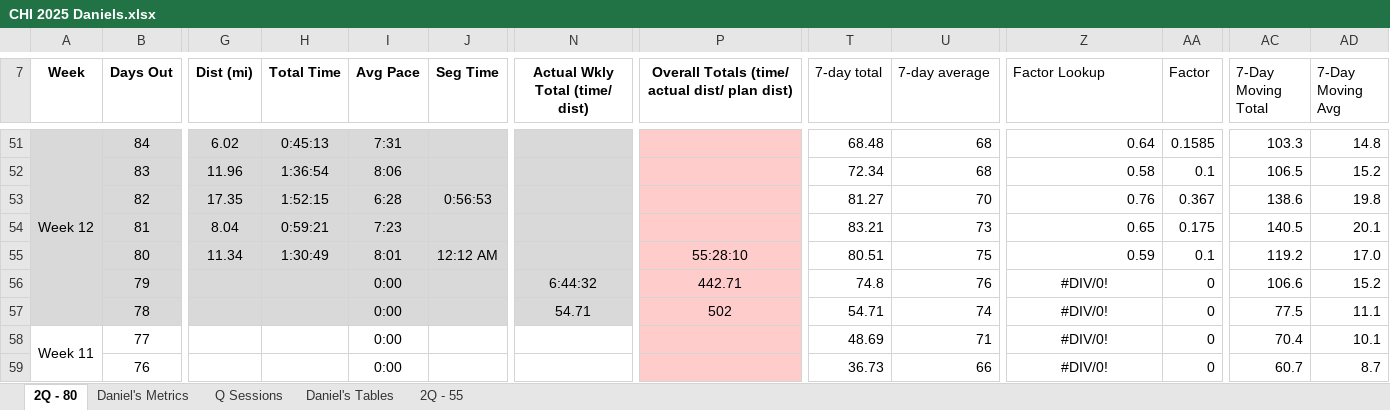
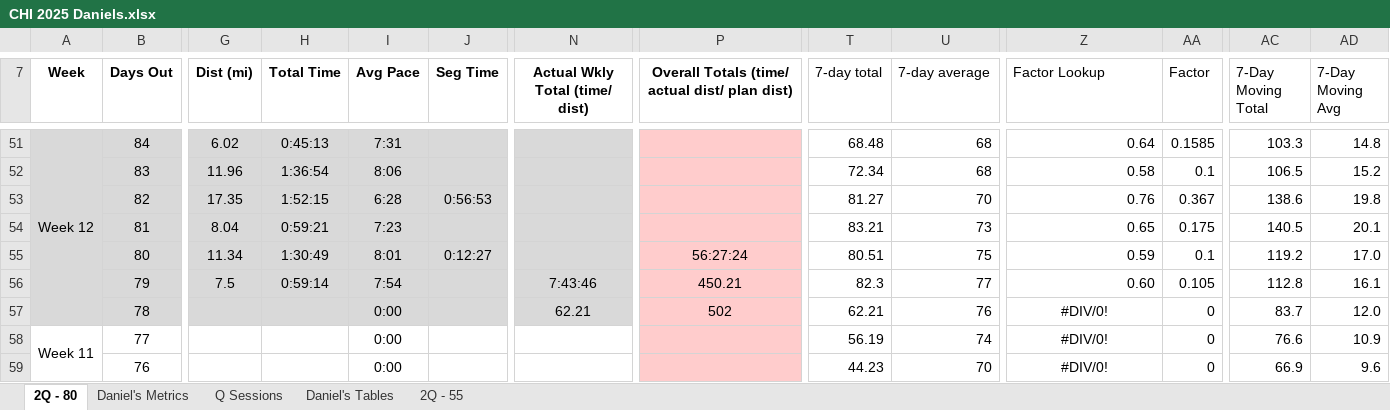
Before and after one commit to danmcgraw94/Running, an Excel workbook: TrainingPlans/CHI 2025 Daniels.xlsx, sheet 2Q - 80, drawn as a sheet; only a part is shown, gaps mark what is left out; values as stored, in another font and other column widths than the file's, no borders; the diff covers the shown part only; the diff names each change by its address in the sheet, - before the commit and + after, or states it on an @@ line.

Commit message:
easy update

```diff
--- a/TrainingPlans/CHI 2025 Daniels.xlsx (sheet 2Q - 80)
+++ b/TrainingPlans/CHI 2025 Daniels.xlsx (sheet 2Q - 80)
-J55 (Seg Time): 12:12 AM
+J55 (Seg Time): 0:12:27
-P55: 55:28:10
+P55: 56:27:24
-G56 (Dist (mi)): (empty)
+G56 (Dist (mi)): 7.5
-H56 (Total Time): (empty)
+H56 (Total Time): 0:59:14
-I56 (Avg Pace): 0:00
+I56 (Avg Pace): 7:54
-N56 (Actual Wkly Total (time/ dist)): 6:44:32
+N56 (Actual Wkly Total (time/ dist)): 7:43:46
-P56: 442.71
+P56: 450.21
-T56 (7-day total): 74.8
+T56 (7-day total): 82.3
-U56 (7-day average): 76
+U56 (7-day average): 77
-Z56 (Factor Lookup): #DIV/0!
+Z56 (Factor Lookup): 0.60
-Z56 alignment: center
+Z56 alignment: right
-AA56 (Factor): 0
+AA56 (Factor): 0.105
-AC56 (7-Day Moving Total): 106.6
+AC56 (7-Day Moving Total): 112.8
-AD56 (7-Day Moving Avg): 15.2
+AD56 (7-Day Moving Avg): 16.1
-N57 (Actual Wkly Total (time/ dist)): 54.71
+N57 (Actual Wkly Total (time/ dist)): 62.21
-T57 (7-day total): 54.71
+T57 (7-day total): 62.21
-U57 (7-day average): 74
+U57 (7-day average): 76
-AC57 (7-Day Moving Total): 77.5
+AC57 (7-Day Moving Total): 83.7
-AD57 (7-Day Moving Avg): 11.1
+AD57 (7-Day Moving Avg): 12.0
-T58 (7-day total): 48.69
+T58 (7-day total): 56.19
-U58 (7-day average): 71
+U58 (7-day average): 74
-AC58 (7-Day Moving Total): 70.4
+AC58 (7-Day Moving Total): 76.6
-AD58 (7-Day Moving Avg): 10.1
+AD58 (7-Day Moving Avg): 10.9
-T59 (7-day total): 36.73
+T59 (7-day total): 44.23
-U59 (7-day average): 66
+U59 (7-day average): 70
-AC59 (7-Day Moving Total): 60.7
+AC59 (7-Day Moving Total): 66.9
-AD59 (7-Day Moving Avg): 8.7
+AD59 (7-Day Moving Avg): 9.6
```
Also changed, not shown: 52 edited cells elsewhere in this sheet, sheet Daniel's Metrics, charts or pictures.
